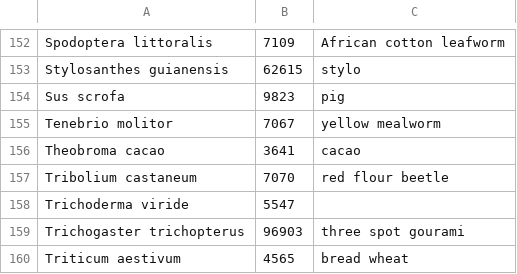
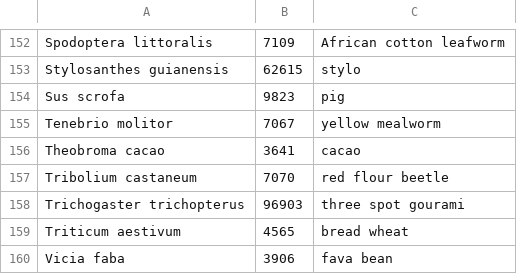
Before and after one commit to PHI-base/canto-config, a CSV file: data/host_species.csv, drawn as a sheet; only a part is shown, gaps mark what is left out; the shorter side is filled out with more unchanged rows; the diff names each change by its address in the sheet, - before the commit and + after, or states it on an @@ line.

Commit message:
Revert "Add Trichoderma viride as a host organism"
This reverts commit 764d50232cb379b2601c33f5d8395e7b1efcc168.

```diff
--- a/data/host_species.csv
+++ b/data/host_species.csv
-row 158: Trichoderma viride | 5547
```
Also changed, not shown: 1 other file.
